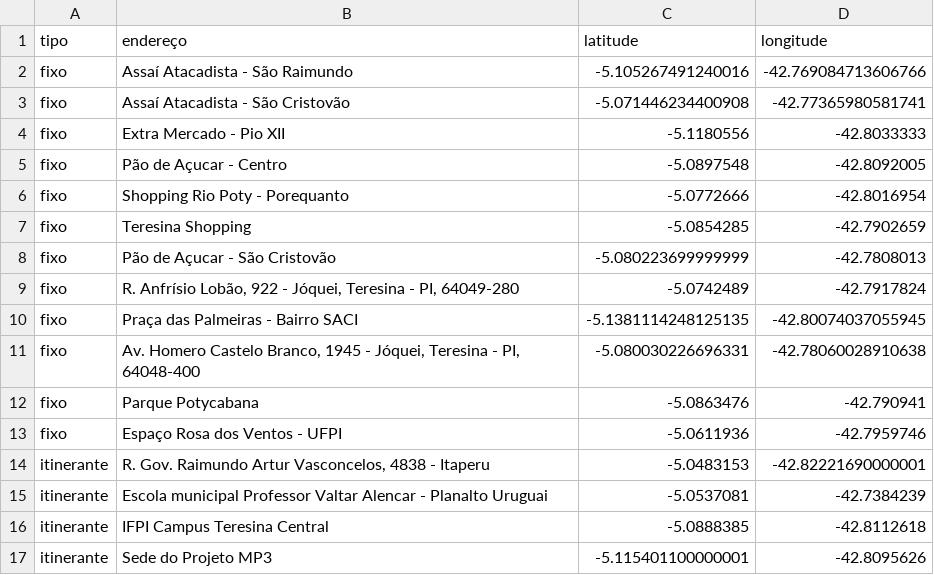
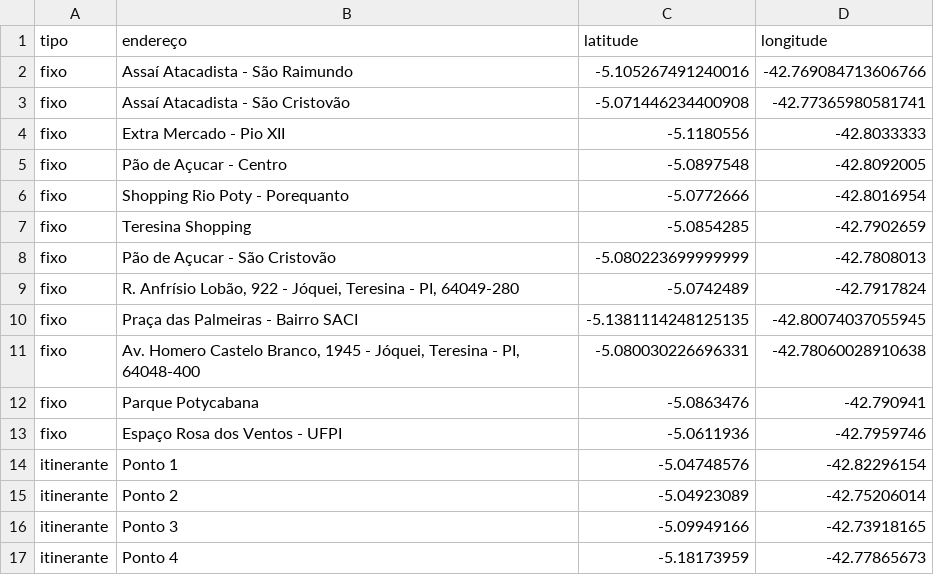
Before and after one commit to NKBLJ/Art-pontos-de-coleta, a CSV file: pontos-coleta-propostos.csv, drawn as a sheet; removed rows and columns are numbered as before the commit, all else as after; the diff names each change by its address in the sheet, - before the commit and + after, or states it on an @@ line.

```diff
--- a/pontos-coleta-propostos.csv
+++ b/pontos-coleta-propostos.csv
-row 14: itinerante | R. Gov. Raimundo Artur Vasconcelos, 4838 - Itaperu | -5.0483153 | -42.82221690000001
-row 15: itinerante | Escola municipal Professor Valtar Alencar - Planalto Uruguai | -5.0537081 | -42.7384239
-row 16: itinerante | IFPI Campus Teresina Central | -5.0888385 | -42.8112618
-row 17: itinerante | Sede do Projeto MP3 | -5.115401100000001 | -42.8095626
+row 14: itinerante | Ponto 1 | -5.04748576 | -42.82296154
+row 15: itinerante | Ponto 2 | -5.04923089 | -42.75206014
+row 16: itinerante | Ponto 3 | -5.09949166 | -42.73918165
+row 17: itinerante | Ponto 4 | -5.18173959 | -42.77865673
```
Also changed, not shown: 5 other files.
